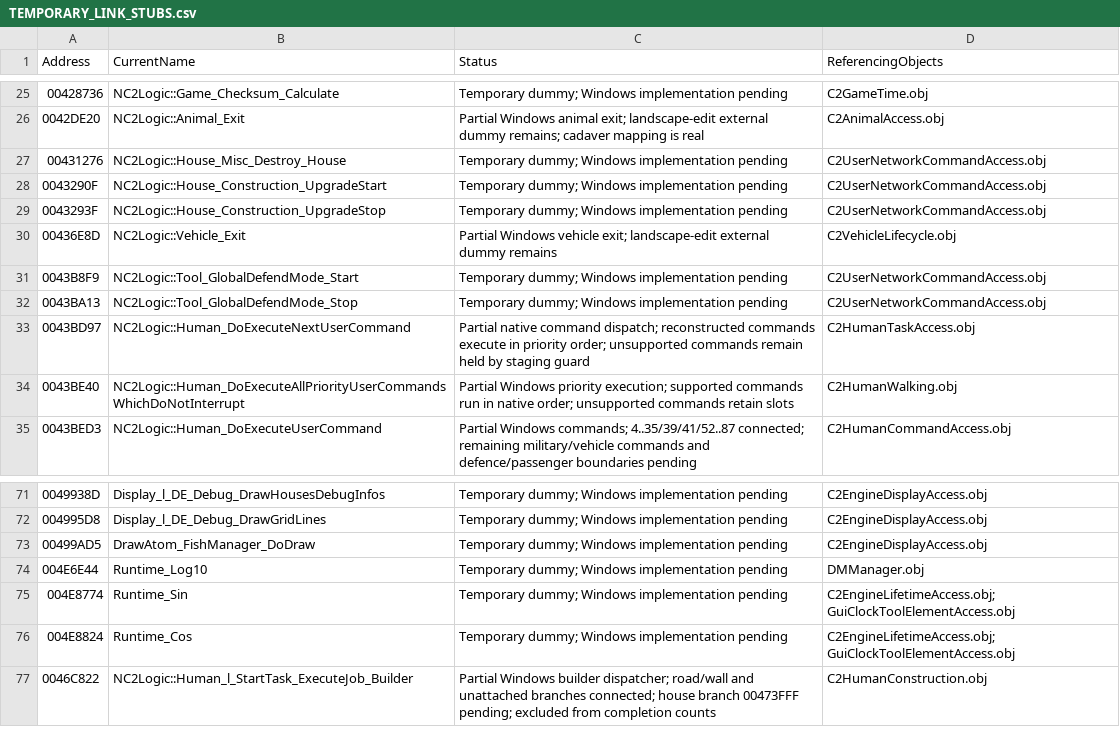
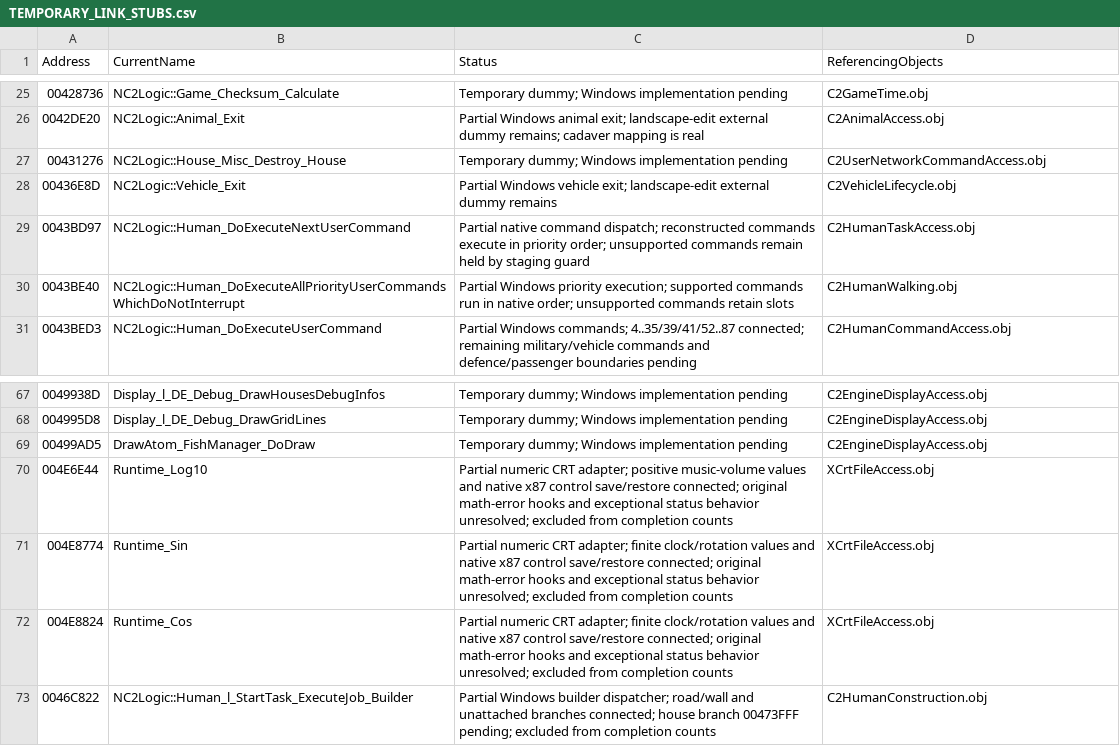
Before and after one commit to HaoJun0823/OpenVikings_cpp, a CSV file: docs/TEMPORARY_LINK_STUBS.csv, drawn as a sheet; only a part is shown, gaps mark what is left out.

```diff
--- a/docs/TEMPORARY_LINK_STUBS.csv
+++ b/docs/TEMPORARY_LINK_STUBS.csv
@@ -27,7 +27,3 @@ Address,CurrentName,Status,ReferencingObjects
 00431276,NC2Logic::House_Misc_Destroy_House,Temporary dummy; Windows implementation pending,C2UserNetworkCommandAccess.obj
-0043290F,NC2Logic::House_Construction_UpgradeStart,Temporary dummy; Windows implementation pending,C2UserNetworkCommandAccess.obj
-0043293F,NC2Logic::House_Construction_UpgradeStop,Temporary dummy; Windows implementation pending,C2UserNetworkCommandAccess.obj
 00436E8D,NC2Logic::Vehicle_Exit,Partial Windows vehicle exit; landscape-edit external dummy remains,C2VehicleLifecycle.obj
-0043B8F9,NC2Logic::Tool_GlobalDefendMode_Start,Temporary dummy; Windows implementation pending,C2UserNetworkCommandAccess.obj
-0043BA13,NC2Logic::Tool_GlobalDefendMode_Stop,Temporary dummy; Windows implementation pending,C2UserNetworkCommandAccess.obj
 0043BD97,NC2Logic::Human_DoExecuteNextUserCommand,Partial native command dispatch; reconstructed commands execute in priority order; unsupported commands remain held by staging guard,C2HumanTaskAccess.obj
@@ -73,5 +69,5 @@ Address,CurrentName,Status,ReferencingObjects
 00499AD5,DrawAtom_FishManager_DoDraw,Temporary dummy; Windows implementation pending,C2EngineDisplayAccess.obj
-004E6E44,Runtime_Log10,Temporary dummy; Windows implementation pending,DMManager.obj
-004E8774,Runtime_Sin,Temporary dummy; Windows implementation pending,C2EngineLifetimeAccess.obj;GuiClockToolElementAccess.obj
-004E8824,Runtime_Cos,Temporary dummy; Windows implementation pending,C2EngineLifetimeAccess.obj;GuiClockToolElementAccess.obj
+004E6E44,Runtime_Log10,Partial numeric CRT adapter; positive music-volume values and native x87 control save/restore connected; original math-error hooks and exceptional status behavior unresolved; excluded from completion counts,XCrtFileAccess.obj
+004E8774,Runtime_Sin,Partial numeric CRT adapter; finite clock/rotation values and native x87 control save/restore connected; original math-error hooks and exceptional status behavior unresolved; excluded from completion counts,XCrtFileAccess.obj
+004E8824,Runtime_Cos,Partial numeric CRT adapter; finite clock/rotation values and native x87 control save/restore connected; original math-error hooks and exceptional status behavior unresolved; excluded from completion counts,XCrtFileAccess.obj
 0046C822,NC2Logic::Human_l_StartTask_ExecuteJob_Builder,Partial Windows builder dispatcher; road/wall and unattached branches connected; house branch 00473FFF pending; excluded from completion counts,C2HumanConstruction.obj
```
Also changed, not shown: docs/FUNCTION_NAME_MAP.csv, 16 other files.
